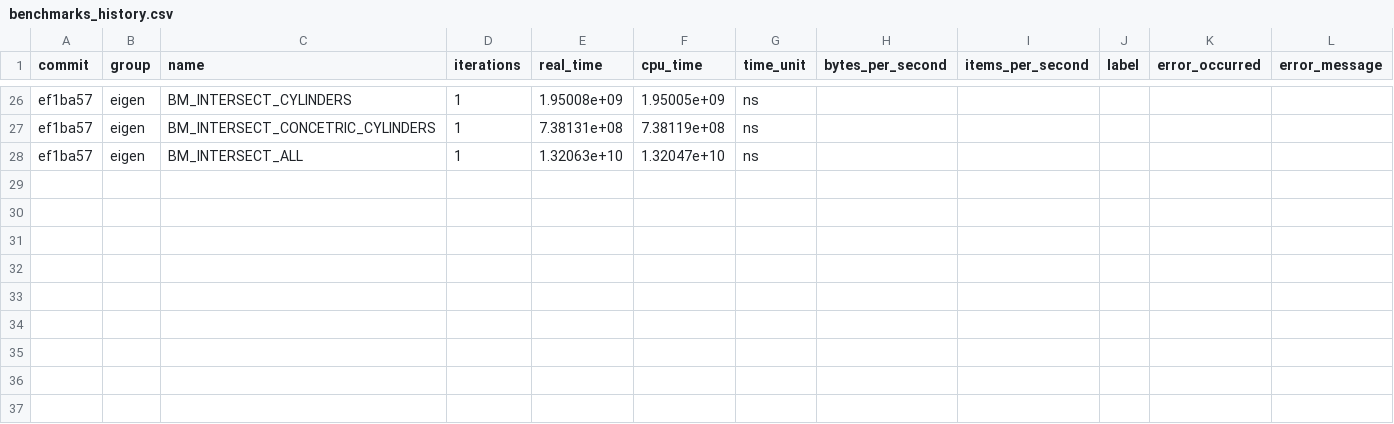
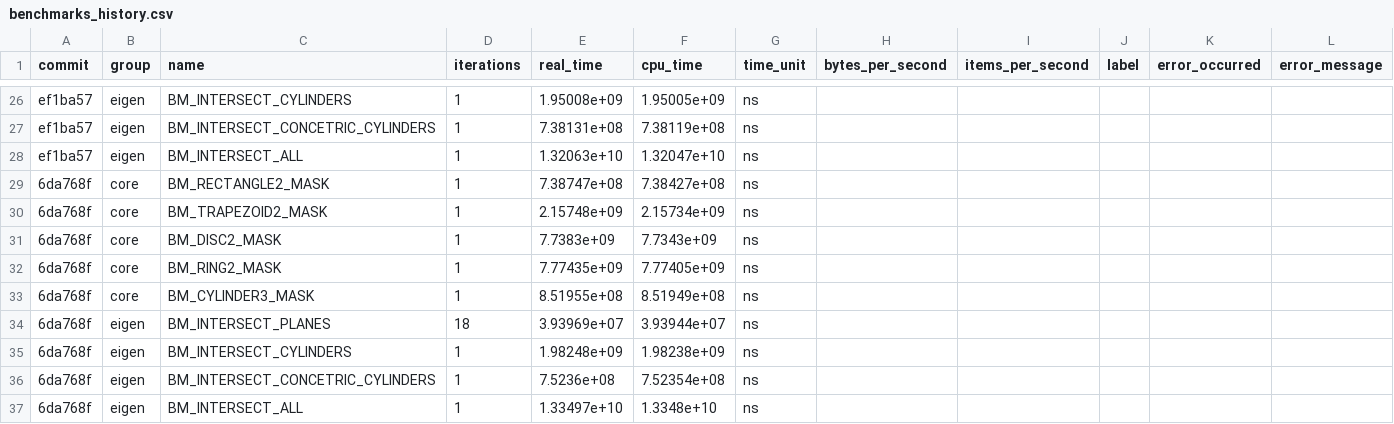
Before and after one commit to acts-project/detray, a CSV file: archive/benchmarks/benchmarks_history.csv, drawn as a sheet; only a part is shown, gaps mark what is left out; the diff names each change by its address in the sheet, - before the commit and + after, or states it on an @@ line.

```diff
--- a/archive/benchmarks/benchmarks_history.csv
+++ b/archive/benchmarks/benchmarks_history.csv
+row 29: 6da768f | core | BM_RECTANGLE2_MASK | 1 | 7.38747e+08 | 7.38427e+08 | ns
+row 30: 6da768f | core | BM_TRAPEZOID2_MASK | 1 | 2.15748e+09 | 2.15734e+09 | ns
+row 31: 6da768f | core | BM_DISC2_MASK | 1 | 7.7383e+09 | 7.7343e+09 | ns
+row 32: 6da768f | core | BM_RING2_MASK | 1 | 7.77435e+09 | 7.77405e+09 | ns
+row 33: 6da768f | core | BM_CYLINDER3_MASK | 1 | 8.51955e+08 | 8.51949e+08 | ns
+row 34: 6da768f | eigen | BM_INTERSECT_PLANES | 18 | 3.93969e+07 | 3.93944e+07 | ns
+row 35: 6da768f | eigen | BM_INTERSECT_CYLINDERS | 1 | 1.98248e+09 | 1.98238e+09 | ns
+row 36: 6da768f | eigen | BM_INTERSECT_CONCETRIC_CYLINDERS | 1 | 7.5236e+08 | 7.52354e+08 | ns
+row 37: 6da768f | eigen | BM_INTERSECT_ALL | 1 | 1.33497e+10 | 1.3348e+10 | ns
```
Also changed, not shown: 9 other files.
